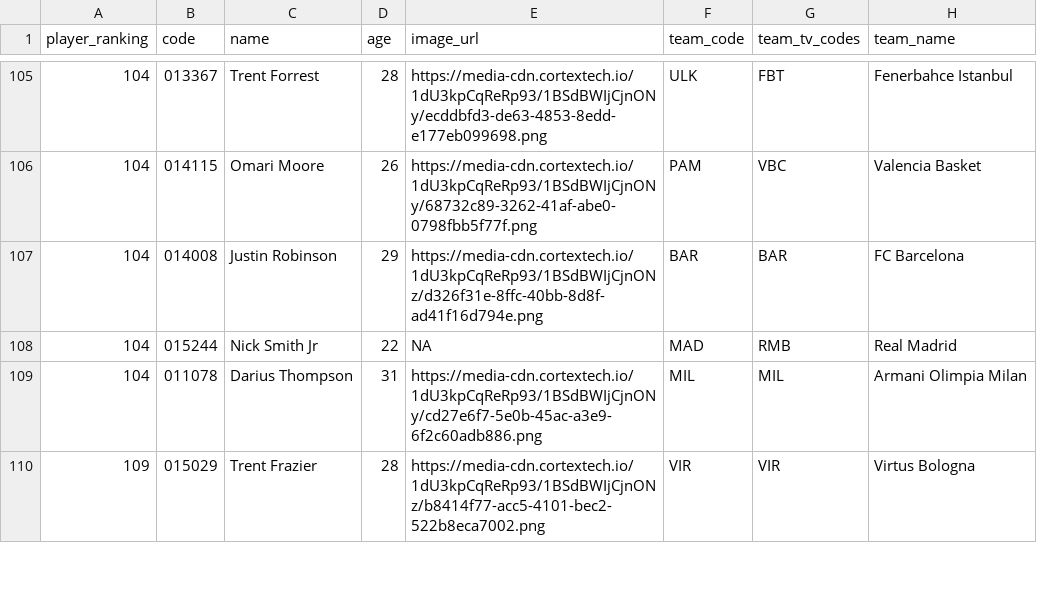
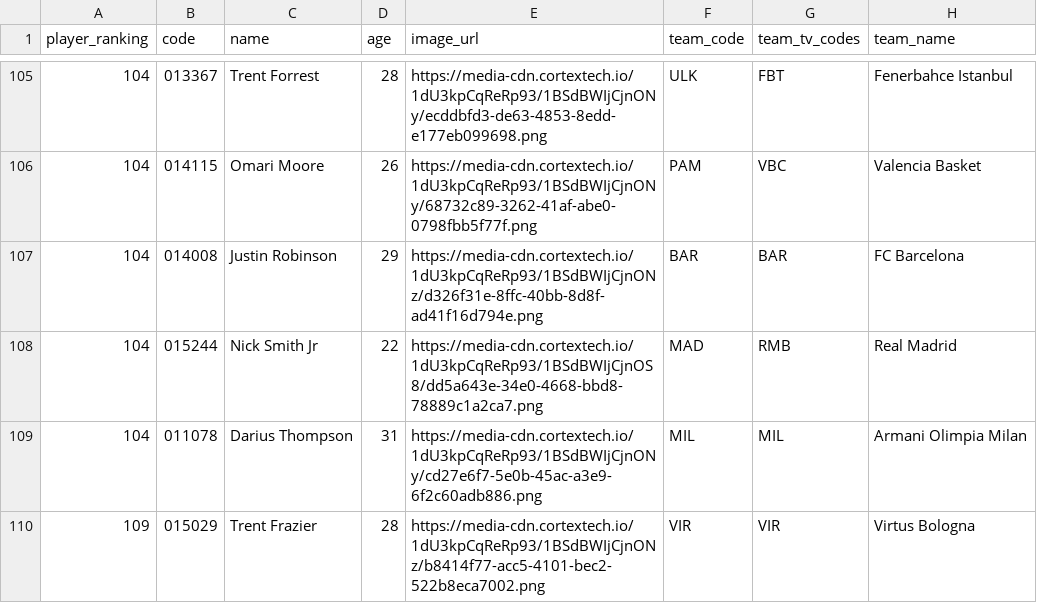
Before and after one commit to IvoVillanueva/EUROLIGAS, a CSV file: data/euroleague_player_stats_misc_2026-27.csv, drawn as a sheet; only a part is shown, gaps mark what is left out; the diff names each change by its address in the sheet, - before the commit and + after, or states it on an @@ line.

```diff
--- a/data/euroleague_player_stats_misc_2026-27.csv
+++ b/data/euroleague_player_stats_misc_2026-27.csv
-E108 (image_url): NA
+E108 (image_url): https://media-cdn.cortextech.io/1dU3kpCqReRp93/1BSdBWIjCjnOS8/dd5a643e-34e0-4668-bbd8-78889c1a2ca7.png
```
Also changed, not shown: data/euroleague_team_stats_opponentsAdvanced_2026-27.csv, data/jugadores_euroleague_2026-27.csv.
